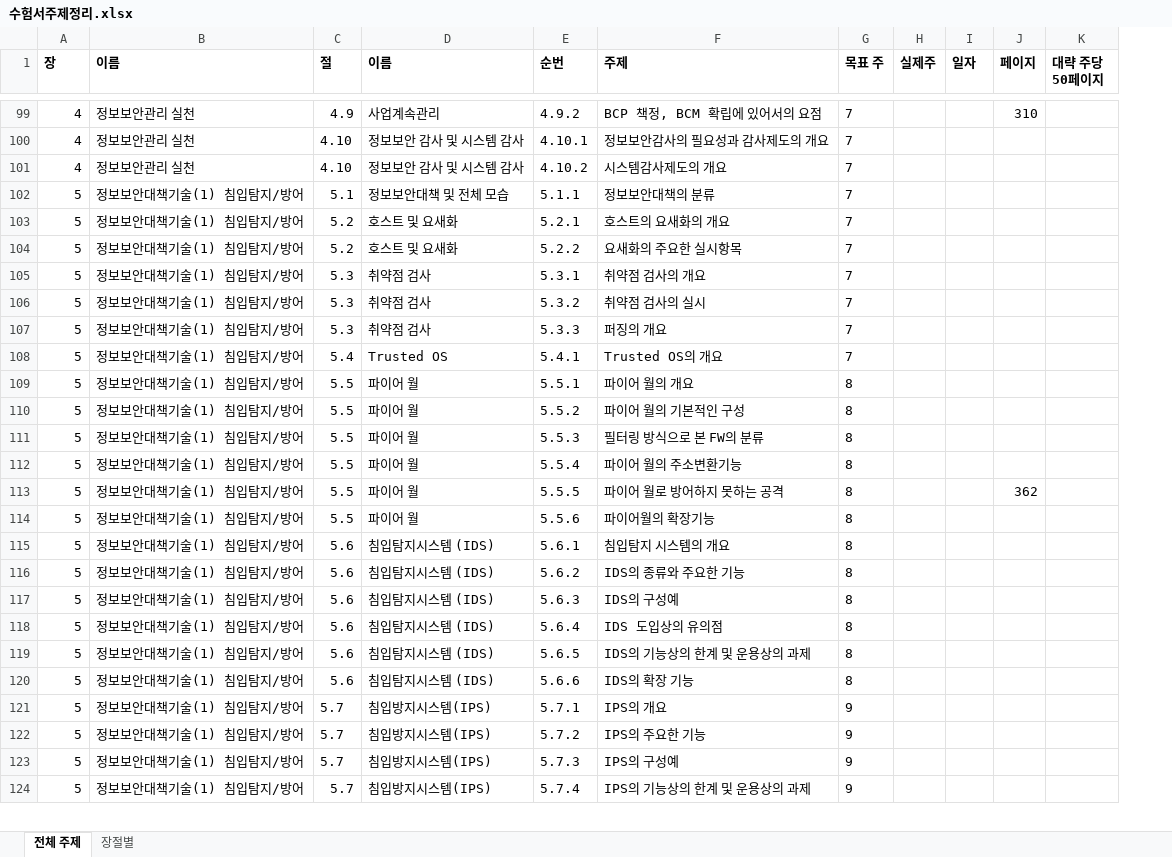
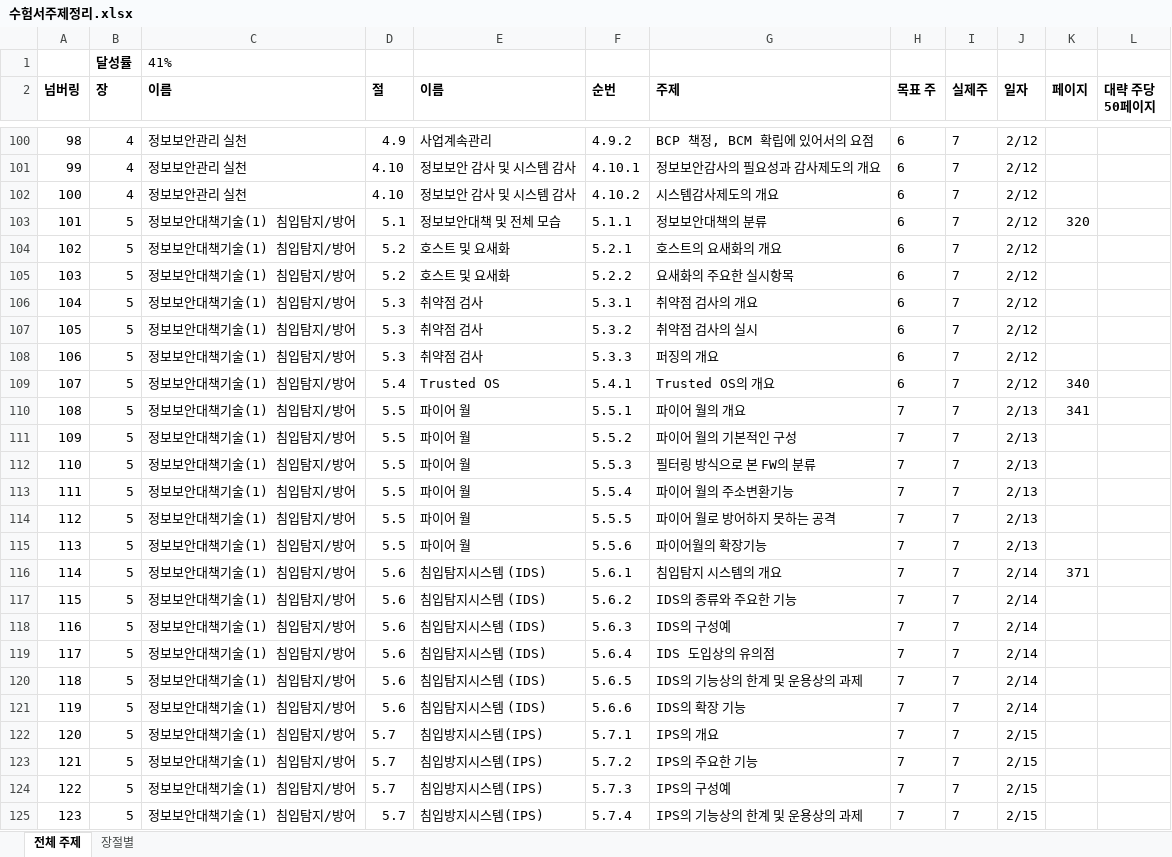
Before and after one commit to JaewoongMoon/my-orgs, an Excel workbook: certificate/sc-japan/수험서주제정리.xlsx, sheet 전체 주제, drawn as a sheet; only a part is shown, gaps mark what is left out; values as stored, in another font and other column widths than the file's, no borders; addresses are those after the commit; the diff covers the shown part only; the diff names each change by its address in the sheet, - before the commit and + after, or states it on an @@ line.

```diff
--- a/certificate/sc-japan/수험서주제정리.xlsx (sheet 전체 주제)
+++ b/certificate/sc-japan/수험서주제정리.xlsx (sheet 전체 주제)
+column A (넘버링), rows 100-125: 98 | 99 | 100 | 101 | 102 | 103 | 104 | 105 | 106 | 107 | 108 | 109 | 110 | 111 | 112 | 113 | 114 | 115 | 116 | 117 | 118 | 119 | 120 | 121 | 122 | 123
+row 1:  | 달성률 | 41%
-H100:H109 (목표 주): 7
+H100:H109 (목표 주): 6
-I100:I125 (실제주): (empty)
+I100:I125 (실제주): 7
-J100:J109 (일자): (empty)
+J100:J109 (일자): 2/12
-K100 (페이지): 310
+K100 (페이지): (empty)
-K103 (페이지): (empty)
+K103 (페이지): 320
-K109 (페이지): (empty)
+K109 (페이지): 340
-H110:H121 (목표 주): 8
+H110:H121 (목표 주): 7
-J110:J115 (일자): (empty)
+J110:J115 (일자): 2/13
-K110 (페이지): (empty)
+K110 (페이지): 341
-K114 (페이지): 362
+K114 (페이지): (empty)
-J116:J121 (일자): (empty)
+J116:J121 (일자): 2/14
-K116 (페이지): (empty)
+K116 (페이지): 371
-H122:H125 (목표 주): 9
+H122:H125 (목표 주): 7
-J122:J125 (일자): (empty)
+J122:J125 (일자): 2/15
```
Also changed, not shown: 223 edited cells and cell formats elsewhere in this sheet, certificate/sc-japan/과거문제정리.xlsx, 7 other files.
